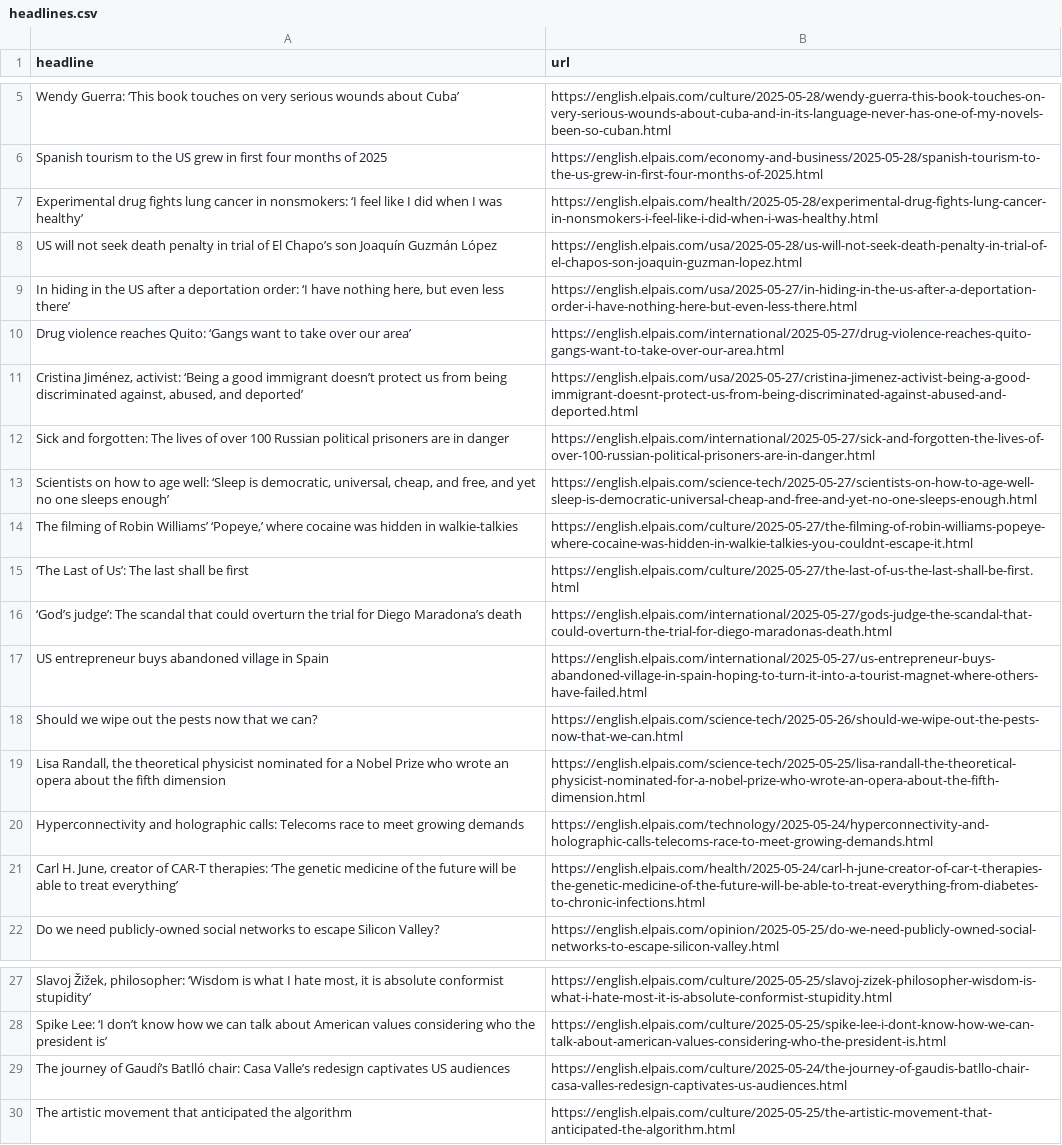
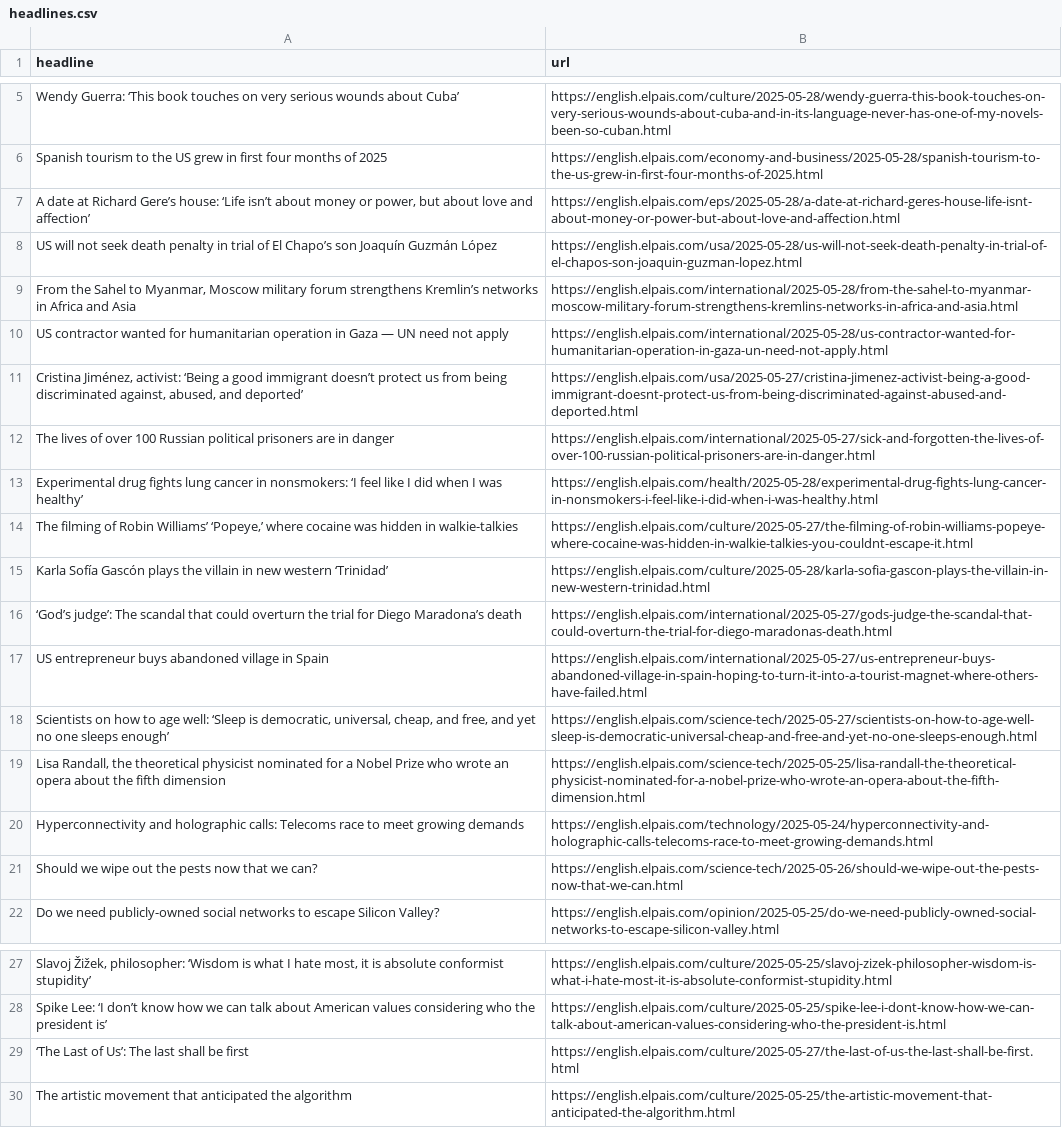
Before and after one commit to Tlo-l-w/el-paes-autoscraper, a CSV file: headlines.csv, drawn as a sheet; only a part is shown, gaps mark what is left out; removed rows and columns are numbered as before the commit, all else as after; the diff names each change by its address in the sheet, - before the commit and + after, or states it on an @@ line.

```diff
--- a/headlines.csv
+++ b/headlines.csv
+row 7: A date at Richard Gere’s house: ‘Life isn’t about money or power, but about love and affection’ | https://english.elpais.com/eps/2025-05-28/a-date-at-richard-geres-house-life-isnt-about-money-or-power-but-about-love-and-affection.html
+row 9: From the Sahel to Myanmar, Moscow military forum strengthens Kremlin’s networks in Africa and Asia | https://english.elpais.com/international/2025-05-28/from-the-sahel-to-myanmar-moscow-military-forum-strengthens-kremlins-networks-in-africa-and-asia.html
+row 10: US contractor wanted for humanitarian operation in Gaza — UN need not apply | https://english.elpais.com/international/2025-05-28/us-contractor-wanted-for-humanitarian-operation-in-gaza-un-need-not-apply.html
+row 12: The lives of over 100 Russian political prisoners are in danger | https://english.elpais.com/international/2025-05-27/sick-and-forgotten-the-lives-of-over-100-russian-political-prisoners-are-in-danger.html
-row 9: In hiding in the US after a deportation order: ‘I have nothing here, but even less there’ | https://english.elpais.com/usa/2025-05-27/in-hiding-in-the-us-after-a-deportation-order-i-have-nothing-here-but-even-less-there.html
-row 10: Drug violence reaches Quito: ‘Gangs want to take over our area’ | https://english.elpais.com/international/2025-05-27/drug-violence-reaches-quito-gangs-want-to-take-over-our-area.html
-row 12: Sick and forgotten: The lives of over 100 Russian political prisoners are in danger | https://english.elpais.com/international/2025-05-27/sick-and-forgotten-the-lives-of-over-100-russian-political-prisoners-are-in-danger.html
+row 15: Karla Sofía Gascón plays the villain in new western ‘Trinidad’ | https://english.elpais.com/culture/2025-05-28/karla-sofia-gascon-plays-the-villain-in-new-western-trinidad.html
@@ row 13 moved to row 18: Scientists on how to age well: ‘Sleep is… @@
-row 21: Carl H. June, creator of CAR-T therapies: ‘The genetic medicine of the future will be able to treat everything’ | https://english.elpais.com/health/2025-05-24/carl-h-june-creator-of-car-t-therapies-the-genetic-medicine-of-the-future-will-be-able-to-treat-everything-from-diabetes-to-chronic-infections.html
@@ row 18 moved to row 21: Should we wipe out the pests now that we… @@
-row 29: The journey of Gaudí’s Batlló chair: Casa Valle’s redesign captivates US audiences | https://english.elpais.com/culture/2025-05-24/the-journey-of-gaudis-batllo-chair-casa-valles-redesign-captivates-us-audiences.html
@@ row 15 moved to row 29: ‘The Last of Us’: The last shall be firs… @@
```
